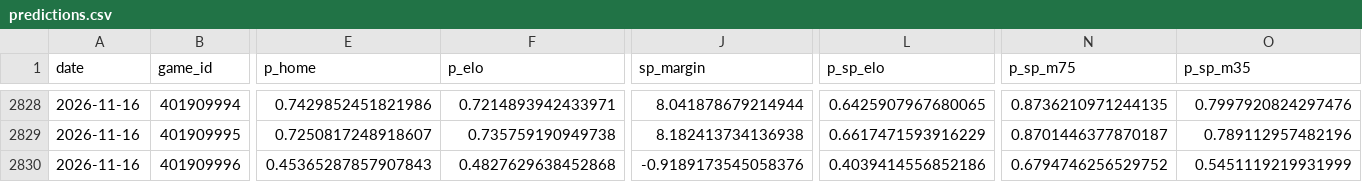
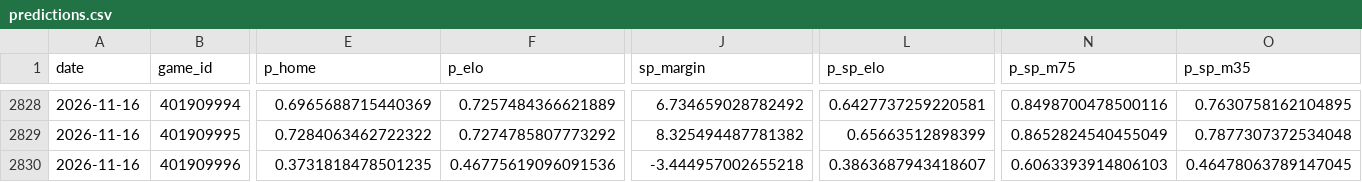
Before and after one commit to azcal/mbm-nba, a CSV file: logs/predictions.csv, drawn as a sheet; only a part is shown, gaps mark what is left out; the diff covers the shown part only; the diff names each change by its address in the sheet, - before the commit and + after, or states it on an @@ line.

```diff
--- a/logs/predictions.csv
+++ b/logs/predictions.csv
-E2828 (p_home): 0.7429852451821986
+E2828 (p_home): 0.6965688715440369
-F2828 (p_elo): 0.7214893942433971
+F2828 (p_elo): 0.7257484366621889
-J2828 (sp_margin): 8.041878679214944
+J2828 (sp_margin): 6.734659028782492
-L2828 (p_sp_elo): 0.6425907967680065
+L2828 (p_sp_elo): 0.6427737259220581
-N2828 (p_sp_m75): 0.8736210971244135
+N2828 (p_sp_m75): 0.8498700478500116
-O2828 (p_sp_m35): 0.7997920824297476
+O2828 (p_sp_m35): 0.7630758162104895
-E2829 (p_home): 0.7250817248918607
+E2829 (p_home): 0.7284063462722322
-F2829 (p_elo): 0.735759190949738
+F2829 (p_elo): 0.7274785807773292
-J2829 (sp_margin): 8.182413734136938
+J2829 (sp_margin): 8.325494487781382
-L2829 (p_sp_elo): 0.6617471593916229
+L2829 (p_sp_elo): 0.65663512898399
-N2829 (p_sp_m75): 0.8701446377870187
+N2829 (p_sp_m75): 0.8652824540455049
-O2829 (p_sp_m35): 0.789112957482196
+O2829 (p_sp_m35): 0.7877307372534048
-E2830 (p_home): 0.45365287857907843
+E2830 (p_home): 0.3731818478501235
-F2830 (p_elo): 0.4827629638452868
+F2830 (p_elo): 0.46775619096091536
-J2830 (sp_margin): -0.9189173545058376
+J2830 (sp_margin): -3.444957002655218
-L2830 (p_sp_elo): 0.4039414556852186
+L2830 (p_sp_elo): 0.3863687943418607
-N2830 (p_sp_m75): 0.6794746256529752
+N2830 (p_sp_m75): 0.6063393914806103
-O2830 (p_sp_m35): 0.5451119219931999
+O2830 (p_sp_m35): 0.46478063789147045
```
Also changed, not shown: 5 added rows and 88 edited cells elsewhere in this file, logs/graded.csv, logs/injuries.csv, 5 other files.
